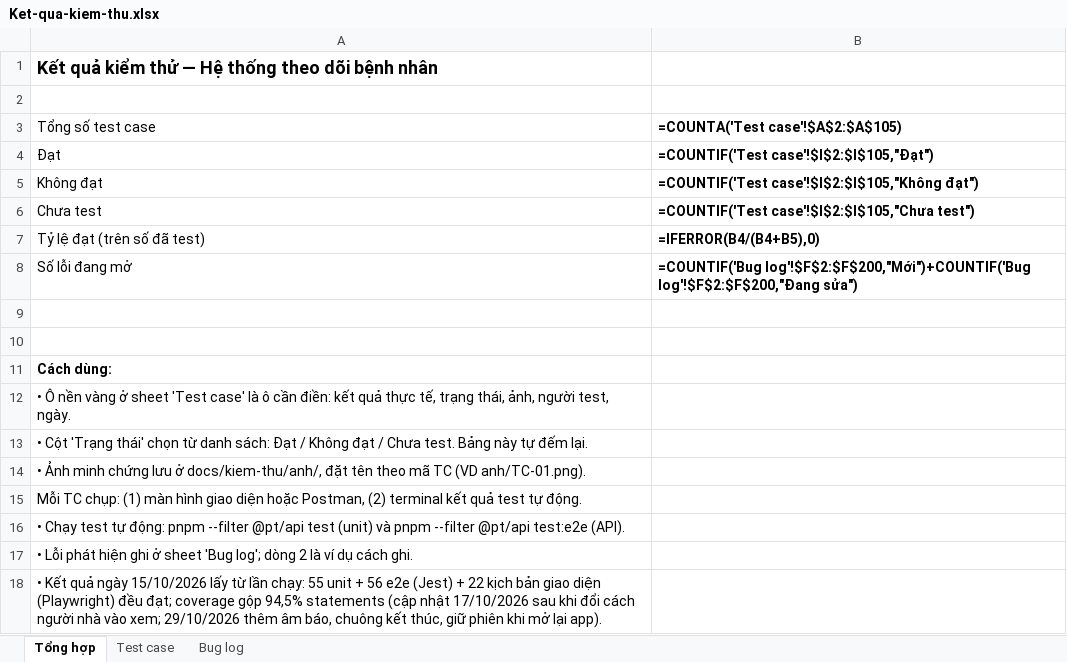
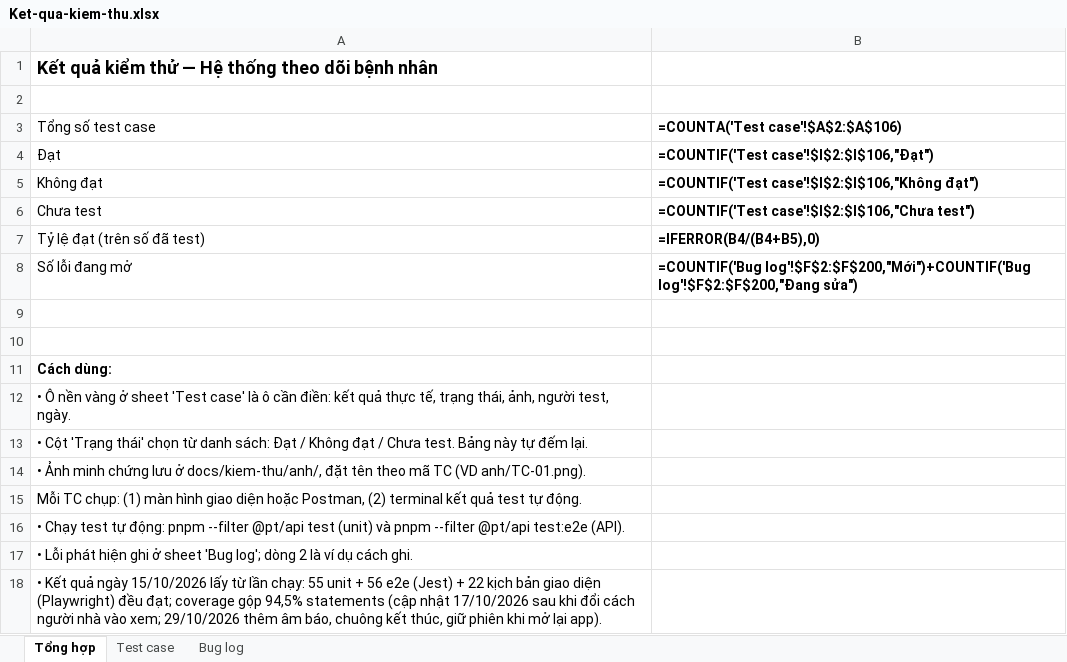
Before and after one commit to ThienBao19/CDTN2, an Excel workbook: docs/kiem-thu/Ket-qua-kiem-thu.xlsx, sheet Tổng hợp, drawn as a sheet; values as stored, in another font and other column widths than the file's, no borders; formulas without a stored value are shown as written; the diff names each change by its address in the sheet, - before the commit and + after, or states it on an @@ line.

```diff
--- a/docs/kiem-thu/Ket-qua-kiem-thu.xlsx (sheet Tổng hợp)
+++ b/docs/kiem-thu/Ket-qua-kiem-thu.xlsx (sheet Tổng hợp)
-B3: =COUNTA('Test case'!$A$2:$A$105)
+B3: =COUNTA('Test case'!$A$2:$A$106)
-B4 (=COUNTA('Test case'!$A$2:$A$106)): =COUNTIF('Test case'!$I$2:$I$105,"Đạt")
+B4 (=COUNTA('Test case'!$A$2:$A$106)): =COUNTIF('Test case'!$I$2:$I$106,"Đạt")
-B5 (=COUNTA('Test case'!$A$2:$A$106)): =COUNTIF('Test case'!$I$2:$I$105,"Không đạt")
+B5 (=COUNTA('Test case'!$A$2:$A$106)): =COUNTIF('Test case'!$I$2:$I$106,"Không đạt")
-B6 (=COUNTA('Test case'!$A$2:$A$106)): =COUNTIF('Test case'!$I$2:$I$105,"Chưa test")
+B6 (=COUNTA('Test case'!$A$2:$A$106)): =COUNTIF('Test case'!$I$2:$I$106,"Chưa test")
```
Also changed, not shown: sheet Test case, sheet Bug log, 8 other files.
